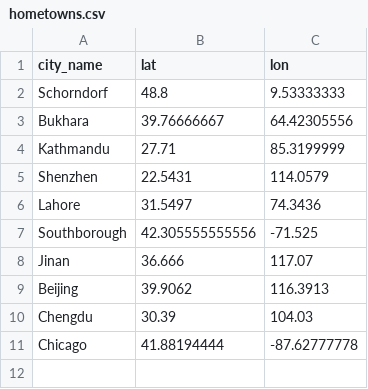
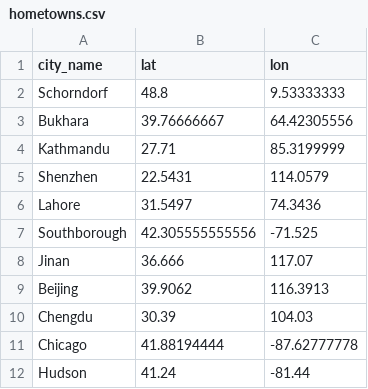
Before and after one commit to markusneumann/sosc314_example_repo, a CSV file: data/hometowns.csv, drawn as a sheet.

Commit message:
Update hometowns.csv

```diff
--- a/data/hometowns.csv
+++ b/data/hometowns.csv
@@ -11 +11,2 @@ Chengdu,30.39,104.03
 Chicago,41.88194444,-87.62777778
+Hudson, 41.24, -81.44
```
